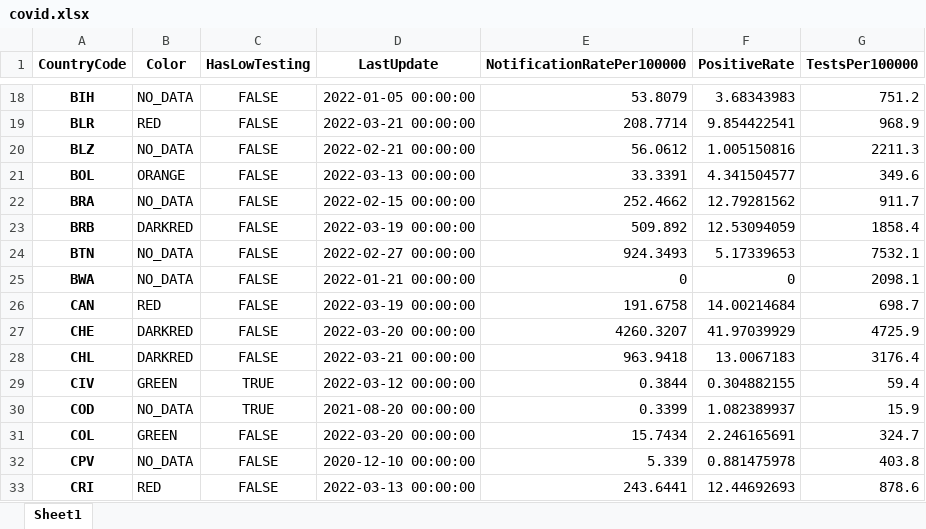
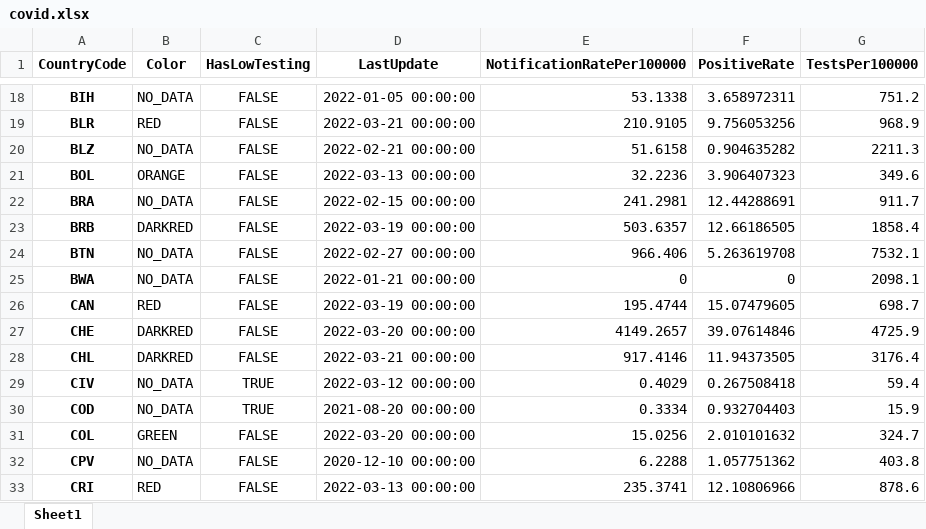
Before and after one commit to GuillaumeDerval/ecdc_covid_worldmap, an Excel workbook: covid.xlsx, sheet Sheet1, drawn as a sheet; only a part is shown, gaps mark what is left out; values as stored, in another font and other column widths than the file's, no borders; the diff covers the shown part only; the diff names each change by its address in the sheet, - before the commit and + after, or states it on an @@ line.

```diff
--- a/covid.xlsx (sheet Sheet1)
+++ b/covid.xlsx (sheet Sheet1)
-E18 (NotificationRatePer100000): 53.8079
+E18 (NotificationRatePer100000): 53.1338
-F18 (PositiveRate): 3.68343983
+F18 (PositiveRate): 3.658972311
-E19 (NotificationRatePer100000): 208.7714
+E19 (NotificationRatePer100000): 210.9105
-F19 (PositiveRate): 9.854422541
+F19 (PositiveRate): 9.756053256
-E20 (NotificationRatePer100000): 56.0612
+E20 (NotificationRatePer100000): 51.6158
-F20 (PositiveRate): 1.005150816
+F20 (PositiveRate): 0.904635282
-E21 (NotificationRatePer100000): 33.3391
+E21 (NotificationRatePer100000): 32.2236
-F21 (PositiveRate): 4.341504577
+F21 (PositiveRate): 3.906407323
-E22 (NotificationRatePer100000): 252.4662
+E22 (NotificationRatePer100000): 241.2981
-F22 (PositiveRate): 12.79281562
+F22 (PositiveRate): 12.44288691
-E23 (NotificationRatePer100000): 509.892
+E23 (NotificationRatePer100000): 503.6357
-F23 (PositiveRate): 12.53094059
+F23 (PositiveRate): 12.66186505
-E24 (NotificationRatePer100000): 924.3493
+E24 (NotificationRatePer100000): 966.406
-F24 (PositiveRate): 5.17339653
+F24 (PositiveRate): 5.263619708
-E26 (NotificationRatePer100000): 191.6758
+E26 (NotificationRatePer100000): 195.4744
-F26 (PositiveRate): 14.00214684
+F26 (PositiveRate): 15.07479605
-E27 (NotificationRatePer100000): 4260.3207
+E27 (NotificationRatePer100000): 4149.2657
-F27 (PositiveRate): 41.97039929
+F27 (PositiveRate): 39.07614846
-E28 (NotificationRatePer100000): 963.9418
+E28 (NotificationRatePer100000): 917.4146
-F28 (PositiveRate): 13.0067183
+F28 (PositiveRate): 11.94373505
-B29 (Color): GREEN
+B29 (Color): NO_DATA
-E29 (NotificationRatePer100000): 0.3844
+E29 (NotificationRatePer100000): 0.4029
-F29 (PositiveRate): 0.304882155
+F29 (PositiveRate): 0.267508418
-E30 (NotificationRatePer100000): 0.3399
+E30 (NotificationRatePer100000): 0.3334
-F30 (PositiveRate): 1.082389937
+F30 (PositiveRate): 0.932704403
-E31 (NotificationRatePer100000): 15.7434
+E31 (NotificationRatePer100000): 15.0256
-F31 (PositiveRate): 2.246165691
+F31 (PositiveRate): 2.010101632
-E32 (NotificationRatePer100000): 5.339
+E32 (NotificationRatePer100000): 6.2288
-F32 (PositiveRate): 0.881475978
+F32 (PositiveRate): 1.057751362
-E33 (NotificationRatePer100000): 243.6441
+E33 (NotificationRatePer100000): 235.3741
-F33 (PositiveRate): 12.44692693
+F33 (PositiveRate): 12.10806966
```
Also changed, not shown: 245 edited cells elsewhere in this sheet, 2 other files.
